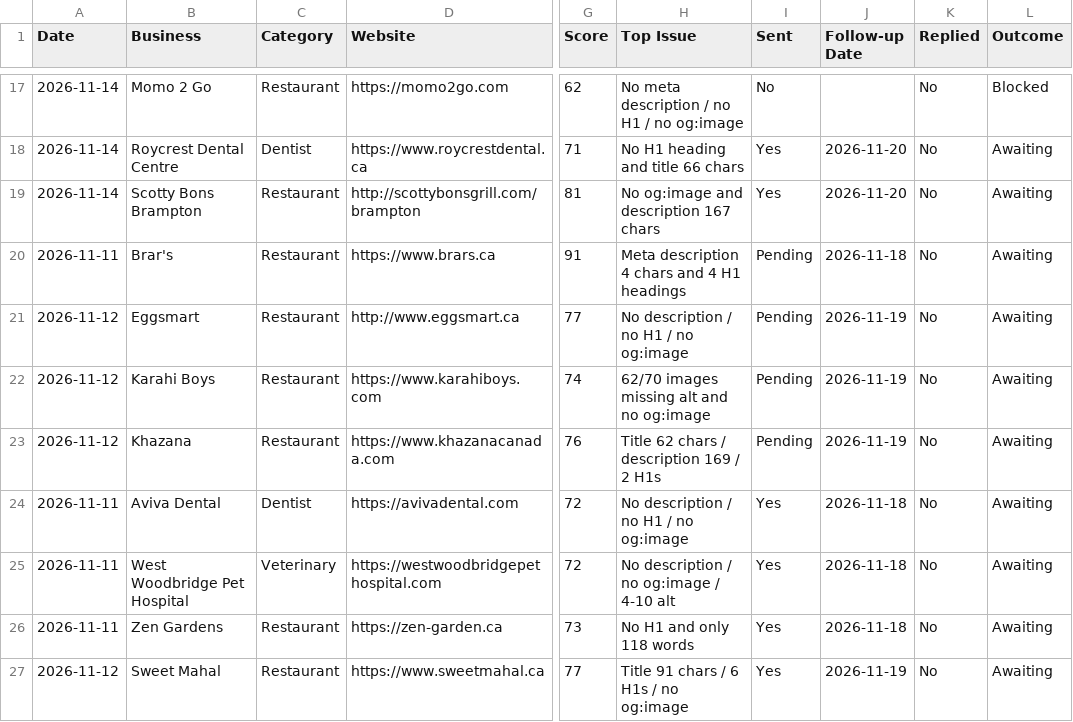
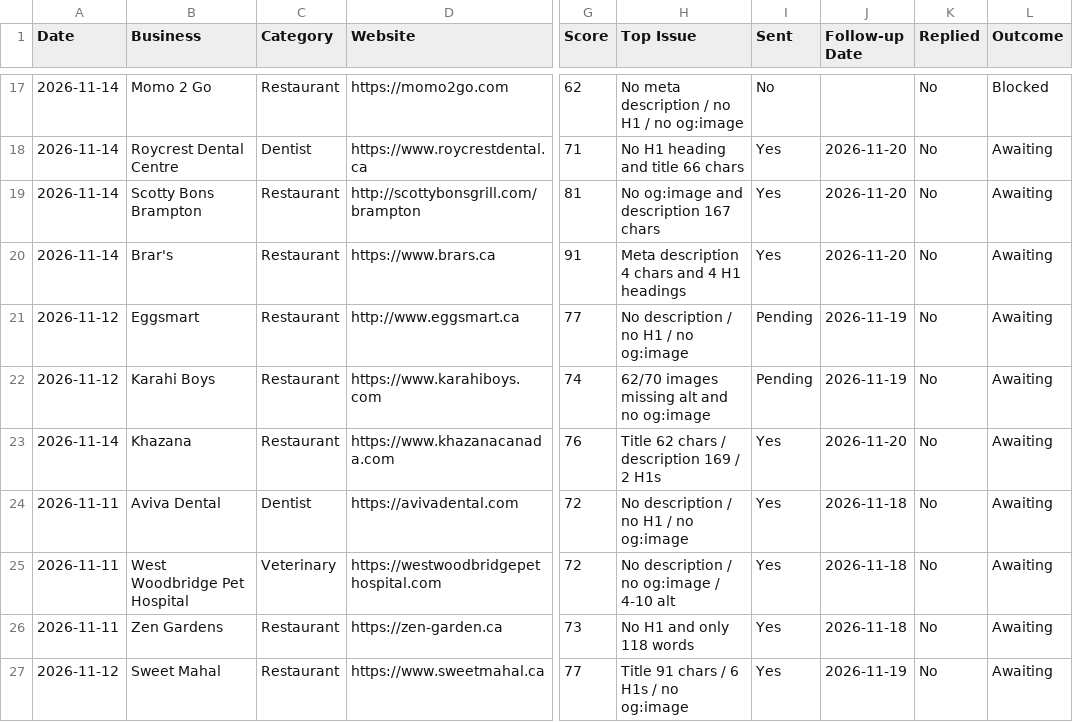
Before and after one commit to oyebanjiolanrewaju1999-droid/pagecheck, a CSV file: launch/OUTREACH-LOG.csv, drawn as a sheet; only a part is shown, gaps mark what is left out; the diff names each change by its address in the sheet, - before the commit and + after, or states it on an @@ line.

Commit message:
Log Khazana and Brar's sends

```diff
--- a/launch/OUTREACH-LOG.csv
+++ b/launch/OUTREACH-LOG.csv
-A20 (Date): 2026-11-11
+A20 (Date): 2026-11-14
-I20 (Sent): Pending
+I20 (Sent): Yes
-J20 (Follow-up Date): 2026-11-18
+J20 (Follow-up Date): 2026-11-20
-A23 (Date): 2026-11-12
+A23 (Date): 2026-11-14
-I23 (Sent): Pending
+I23 (Sent): Yes
-J23 (Follow-up Date): 2026-11-19
+J23 (Follow-up Date): 2026-11-20
```
